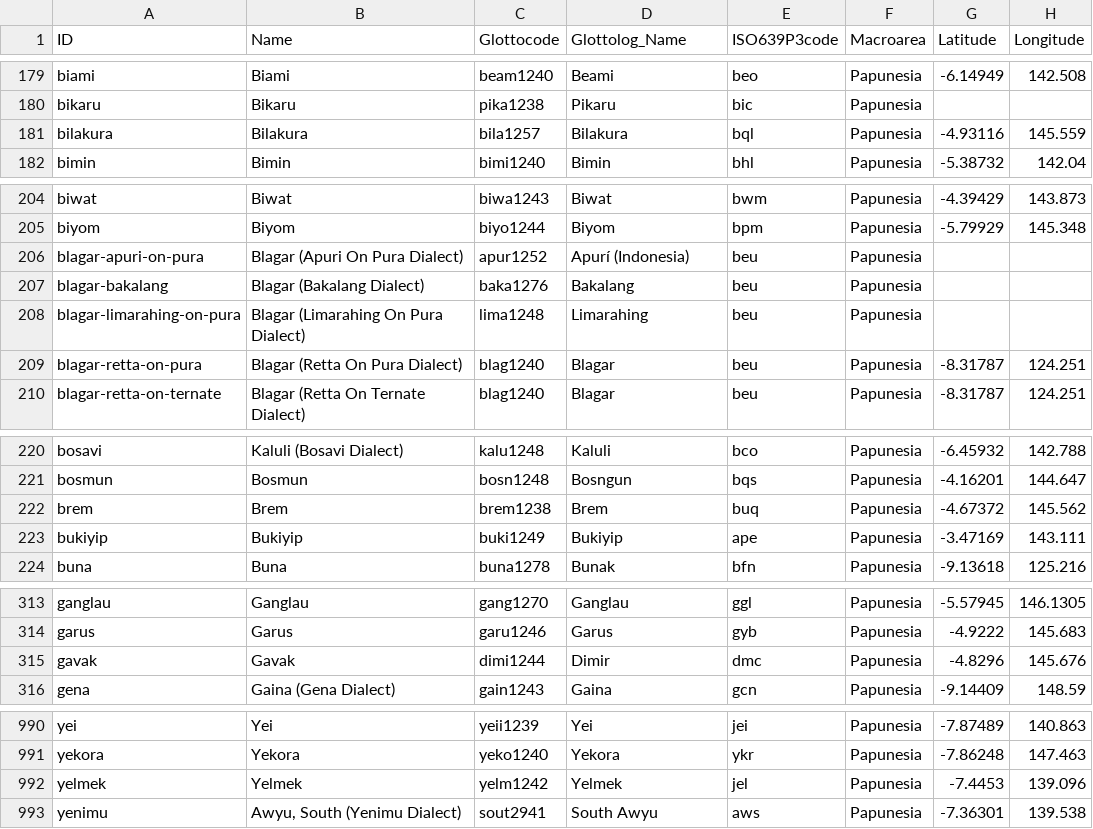
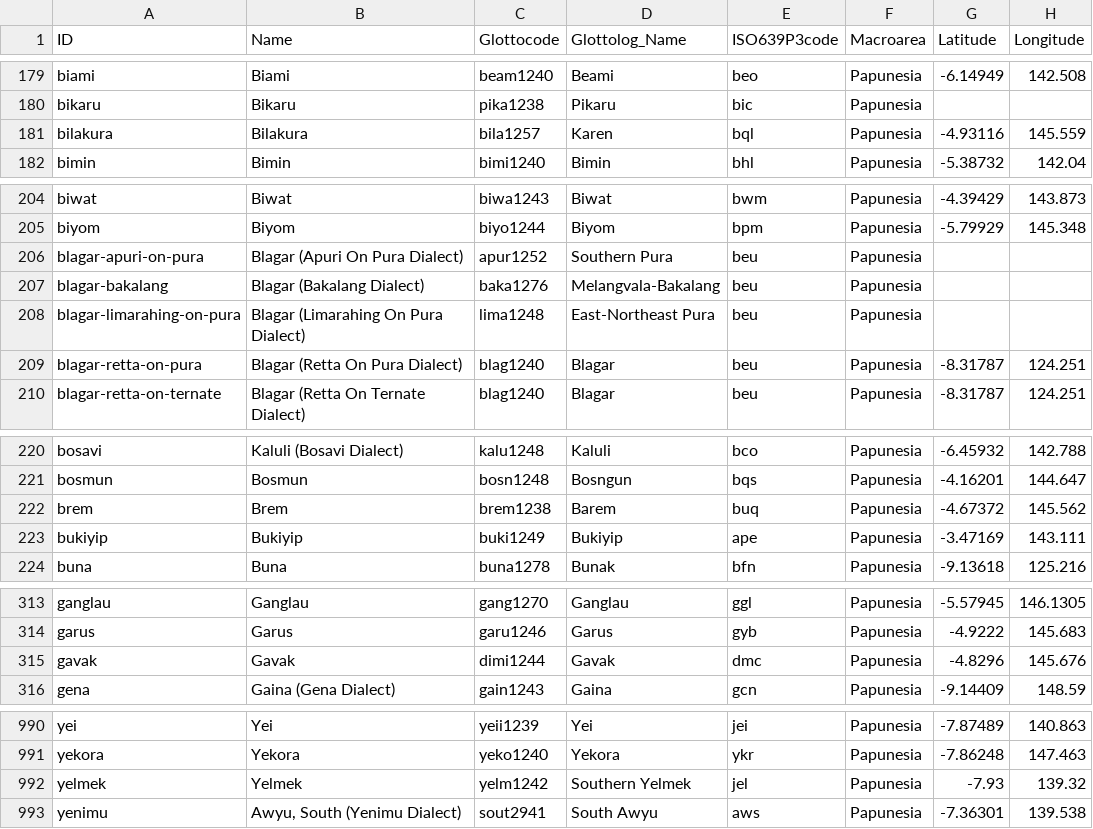
Before and after one commit to lexibank/transnewguineaorg, a CSV file: cldf/languages.csv, drawn as a sheet; only a part is shown, gaps mark what is left out; the diff covers the shown part only; the diff names each change by its address in the sheet, - before the commit and + after, or states it on an @@ line.

```diff
--- a/cldf/languages.csv
+++ b/cldf/languages.csv
-D181 (Glottolog_Name): Bilakura
+D181 (Glottolog_Name): Karen
-D206 (Glottolog_Name): Apurí (Indonesia)
+D206 (Glottolog_Name): Southern Pura
-D207 (Glottolog_Name): Bakalang
+D207 (Glottolog_Name): Melangvala-Bakalang
-D208 (Glottolog_Name): Limarahing
+D208 (Glottolog_Name): East-Northeast Pura
-D222 (Glottolog_Name): Brem
+D222 (Glottolog_Name): Barem
-D315 (Glottolog_Name): Dimir
+D315 (Glottolog_Name): Gavak
-D992 (Glottolog_Name): Yelmek
+D992 (Glottolog_Name): Southern Yelmek
-G992 (Latitude): -7.4453
+G992 (Latitude): -7.93
-H992 (Longitude): 139.096
+H992 (Longitude): 139.32
```
Also changed, not shown: 4 edited cells elsewhere in this file, 5 other files.
